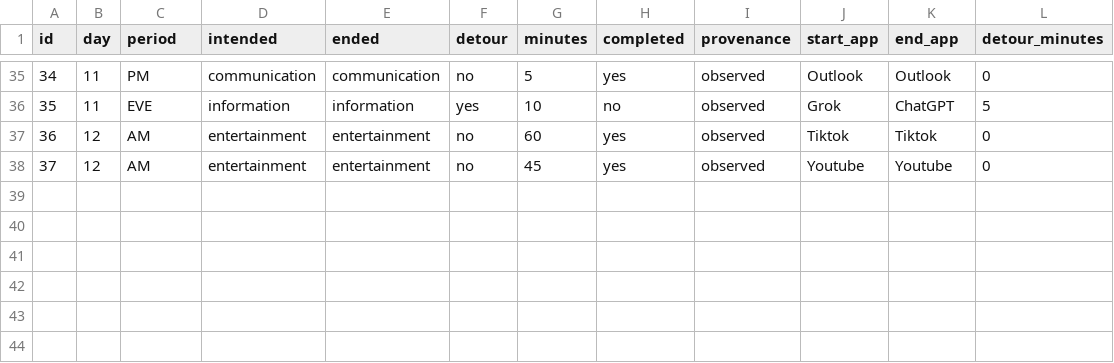
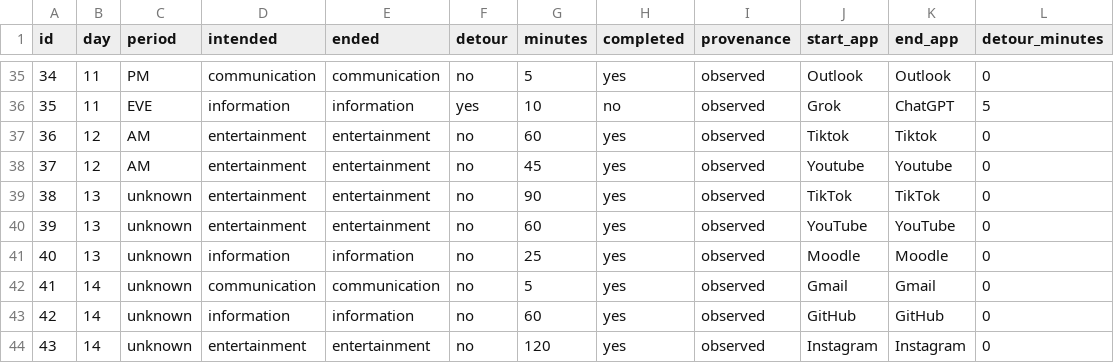
Before and after one commit to imranbekri/Dear-Data-Digital-detours, a CSV file: DigitalDetours/data/observations.csv, drawn as a sheet; only a part is shown, gaps mark what is left out; the diff names each change by its address in the sheet, - before the commit and + after, or states it on an @@ line.

Commit message:
Add six recorded phone-use observations for collection days 13 and 14

```diff
--- a/DigitalDetours/data/observations.csv
+++ b/DigitalDetours/data/observations.csv
+row 39: 38 | 13 | unknown | entertainment | entertainment | no | 90 | yes | observed | TikTok | TikTok | 0
+row 40: 39 | 13 | unknown | entertainment | entertainment | no | 60 | yes | observed | YouTube | YouTube | 0
+row 41: 40 | 13 | unknown | information | information | no | 25 | yes | observed | Moodle | Moodle | 0
+row 42: 41 | 14 | unknown | communication | communication | no | 5 | yes | observed | Gmail | Gmail | 0
+row 43: 42 | 14 | unknown | information | information | no | 60 | yes | observed | GitHub | GitHub | 0
+row 44: 43 | 14 | unknown | entertainment | entertainment | no | 120 | yes | observed | Instagram | Instagram | 0
```
